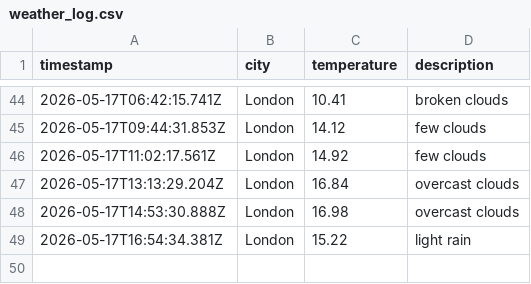
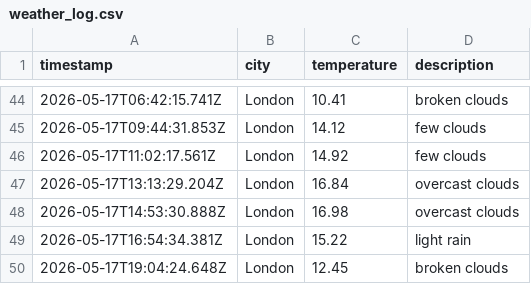
Before and after one commit to Tooba52/Weather-app-js, a CSV file: data/weather_log.csv, drawn as a sheet; only a part is shown, gaps mark what is left out.

```diff
--- a/data/weather_log.csv
+++ b/data/weather_log.csv
@@ -49 +49,2 @@ timestamp,city,temperature,description
 2026-05-17T16:54:34.381Z,London,15.22,light rain
+2026-05-17T19:04:24.648Z,London,12.45,broken clouds
```
Also changed, not shown: 1 other file.
